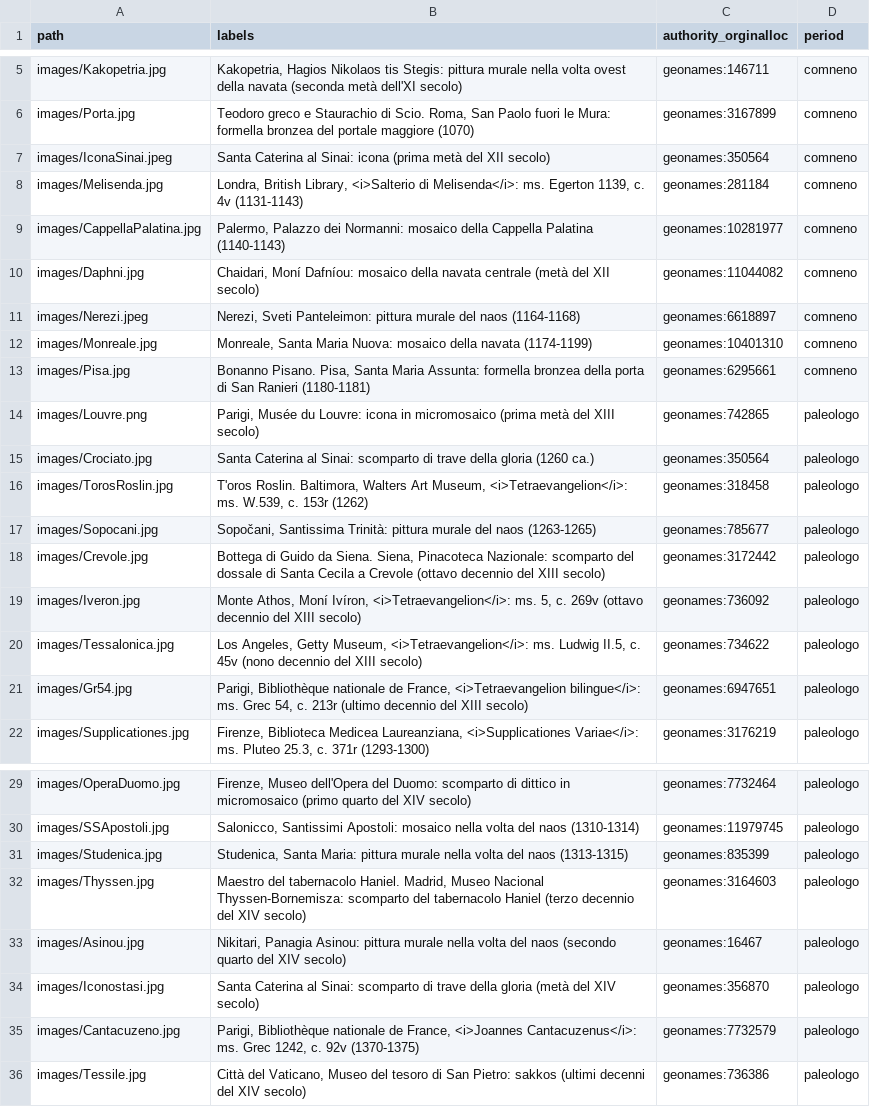
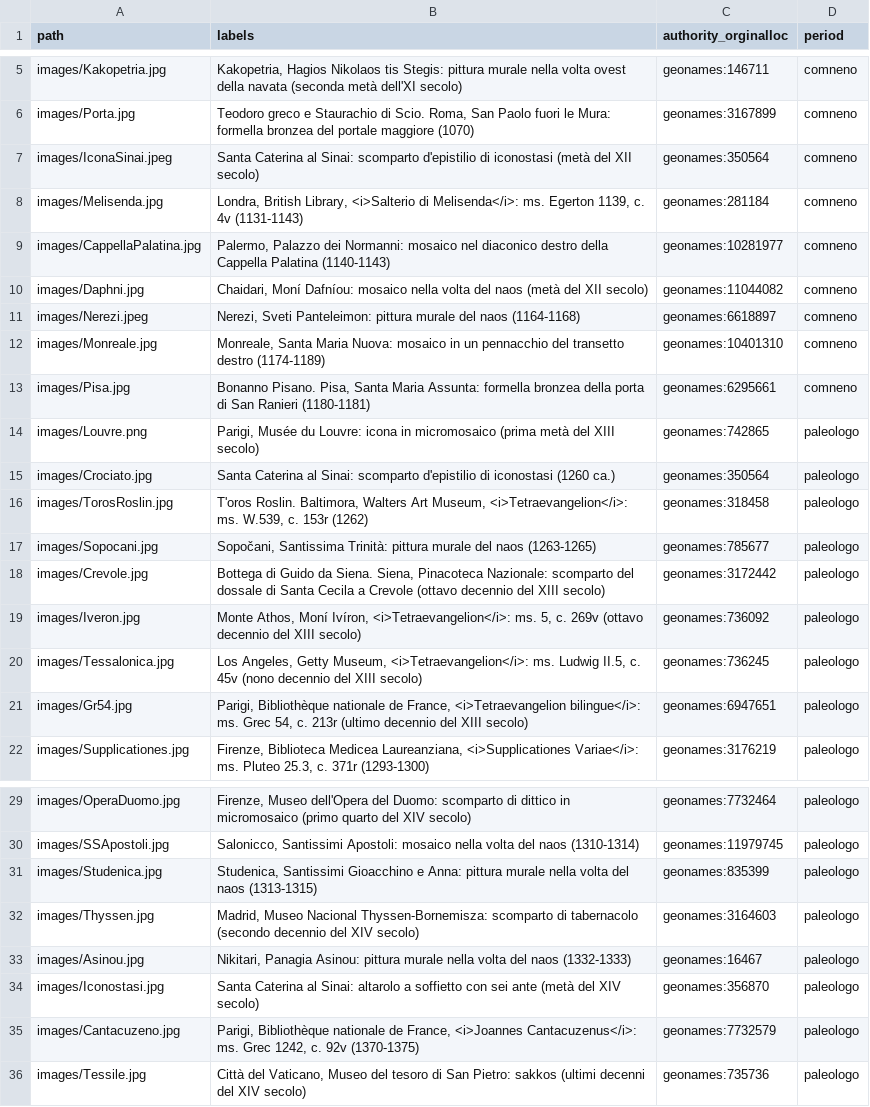
Before and after one commit to fondazerimv/transfigurae, a CSV file: 0201firstviz/matthiae.csv, drawn as a sheet; only a part is shown, gaps mark what is left out.

```diff
--- a/0201firstviz/matthiae.csv
+++ b/0201firstviz/matthiae.csv
@@ -6,11 +6,11 @@ images/Kakopetria.jpg,"Kakopetria, Hagios Nikolaos tis Stegis: pittura murale ne
 images/Porta.jpg,"Teodoro greco e Staurachio di Scio. Roma, San Paolo fuori le Mura: formella bronzea del portale maggiore (1070) ",geonames:3167899,comneno
-images/IconaSinai.jpeg,Santa Caterina al Sinai: icona (prima metà del XII secolo),geonames:350564,comneno
+images/IconaSinai.jpeg,Santa Caterina al Sinai: scomparto d'epistilio di iconostasi (metà del XII secolo),geonames:350564,comneno
 images/Melisenda.jpg,"Londra, British Library, <i>Salterio di Melisenda</i>: ms. Egerton 1139, c. 4v (1131-1143)",geonames:281184,comneno
-images/CappellaPalatina.jpg,"Palermo, Palazzo dei Normanni: mosaico della Cappella Palatina (1140-1143)",geonames:10281977,comneno
-images/Daphni.jpg,"Chaidari, Moní Dafníou: mosaico della navata centrale (metà del XII secolo)",geonames:11044082,comneno
+images/CappellaPalatina.jpg,"Palermo, Palazzo dei Normanni: mosaico nel diaconico destro della Cappella Palatina (1140-1143)",geonames:10281977,comneno
+images/Daphni.jpg,"Chaidari, Moní Dafníou: mosaico nella volta del naos (metà del XII secolo)",geonames:11044082,comneno
 images/Nerezi.jpeg,"Nerezi, Sveti Panteleimon: pittura murale del naos (1164-1168)",geonames:6618897,comneno
-images/Monreale.jpg,"Monreale, Santa Maria Nuova: mosaico della navata (1174-1199)",geonames:10401310,comneno
+images/Monreale.jpg,"Monreale, Santa Maria Nuova: mosaico in un pennacchio del transetto destro (1174-1189)",geonames:10401310,comneno
 images/Pisa.jpg,"Bonanno Pisano. Pisa, Santa Maria Assunta: formella bronzea della porta di San Ranieri (1180-1181)",geonames:6295661,comneno
 images/Louvre.png,"Parigi, Musée du Louvre: icona in micromosaico (prima metà del XIII secolo)",geonames:742865,paleologo
-images/Crociato.jpg,Santa Caterina al Sinai: scomparto di trave della gloria (1260 ca.),geonames:350564,paleologo
+images/Crociato.jpg,Santa Caterina al Sinai: scomparto d'epistilio di iconostasi (1260 ca.),geonames:350564,paleologo
 images/TorosRoslin.jpg,"T'oros Roslin. Baltimora, Walters Art Museum, <i>Tetraevangelion</i>: ms. W.539, c. 153r (1262)",geonames:318458,paleologo
@@ -19,3 +19,3 @@ images/Crevole.jpg,"Bottega di Guido da Siena. Siena, Pinacoteca Nazionale: scom
 images/Iveron.jpg,"Monte Athos, Moní Ivíron, <i>Tetraevangelion</i>: ms. 5, c. 269v (ottavo decennio del XIII secolo)",geonames:736092,paleologo
-images/Tessalonica.jpg,"Los Angeles, Getty Museum, <i>Tetraevangelion</i>: ms. Ludwig II.5, c. 45v (nono decennio del XIII secolo)",geonames:734622,paleologo
+images/Tessalonica.jpg,"Los Angeles, Getty Museum, <i>Tetraevangelion</i>: ms. Ludwig II.5, c. 45v (nono decennio del XIII secolo)",geonames:736245,paleologo
 images/Gr54.jpg,"Parigi, Bibliothèque nationale de France, <i>Tetraevangelion bilingue</i>: ms. Grec 54, c. 213r (ultimo decennio del XIII secolo)",geonames:6947651,paleologo
@@ -30,7 +30,7 @@ images/OperaDuomo.jpg,"Firenze, Museo dell'Opera del Duomo: scomparto di dittico
 images/SSApostoli.jpg,"Salonicco, Santissimi Apostoli: mosaico nella volta del naos (1310-1314)",geonames:11979745,paleologo
-images/Studenica.jpg,"Studenica, Santa Maria: pittura murale nella volta del naos (1313-1315)",geonames:835399,paleologo
-images/Thyssen.jpg,"Maestro del tabernacolo Haniel. Madrid, Museo Nacional Thyssen-Bornemisza: scomparto del tabernacolo Haniel (terzo decennio del XIV secolo)",geonames:3164603,paleologo
-images/Asinou.jpg,"Nikitari, Panagia Asinou: pittura murale nella volta del naos (secondo quarto del XIV secolo)",geonames:16467,paleologo
-images/Iconostasi.jpg,Santa Caterina al Sinai: scomparto di trave della gloria (metà del XIV secolo) ,geonames:356870,paleologo
+images/Studenica.jpg,"Studenica, Santissimi Gioacchino e Anna: pittura murale nella volta del naos (1313-1315)",geonames:835399,paleologo
+images/Thyssen.jpg,"Madrid, Museo Nacional Thyssen-Bornemisza: scomparto di tabernacolo (secondo decennio del XIV secolo)",geonames:3164603,paleologo
+images/Asinou.jpg,"Nikitari, Panagia Asinou: pittura murale nella volta del naos (1332-1333)",geonames:16467,paleologo
+images/Iconostasi.jpg,Santa Caterina al Sinai: altarolo a soffietto con sei ante (metà del XIV secolo) ,geonames:356870,paleologo
 images/Cantacuzeno.jpg,"Parigi, Bibliothèque nationale de France, <i>Joannes Cantacuzenus</i>: ms. Grec 1242, c. 92v (1370-1375)",geonames:7732579,paleologo
-images/Tessile.jpg,"Città del Vaticano, Museo del tesoro di San Pietro: sakkos (ultimi decenni del XIV secolo)",geonames:736386,paleologo
+images/Tessile.jpg,"Città del Vaticano, Museo del tesoro di San Pietro: sakkos (ultimi decenni del XIV secolo)",geonames:735736,paleologo
```
Also changed, not shown: 2 other files.
